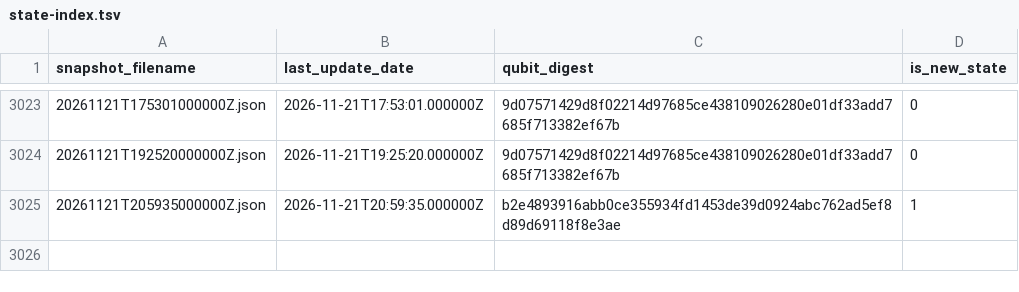
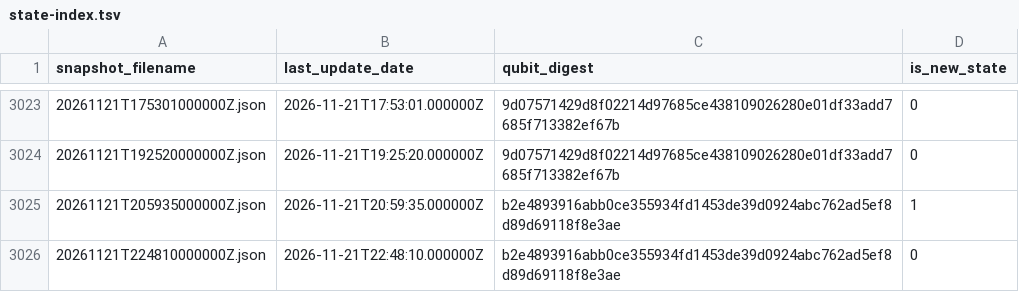
Before and after one commit to SuperconducTED/superconducted-noise-engine, a TSV file: health/state-index.tsv, drawn as a sheet; only a part is shown, gaps mark what is left out.

```diff
--- a/health/state-index.tsv
+++ b/health/state-index.tsv
@@ -3025 +3025,2 @@ snapshot_filename	last_update_date	qubit_digest	is_new_state
 20261121T205935000000Z.json	2026-11-21T20:59:35.000000Z	b2e4893916abb0ce355934fd1453de39d0924abc762ad5ef8d89d69118f8e3ae	1
+20261121T224810000000Z.json	2026-11-21T22:48:10.000000Z	b2e4893916abb0ce355934fd1453de39d0924abc762ad5ef8d89d69118f8e3ae	0
```
Also changed, not shown: ledger/2026-11.tsv, 1 other file.
